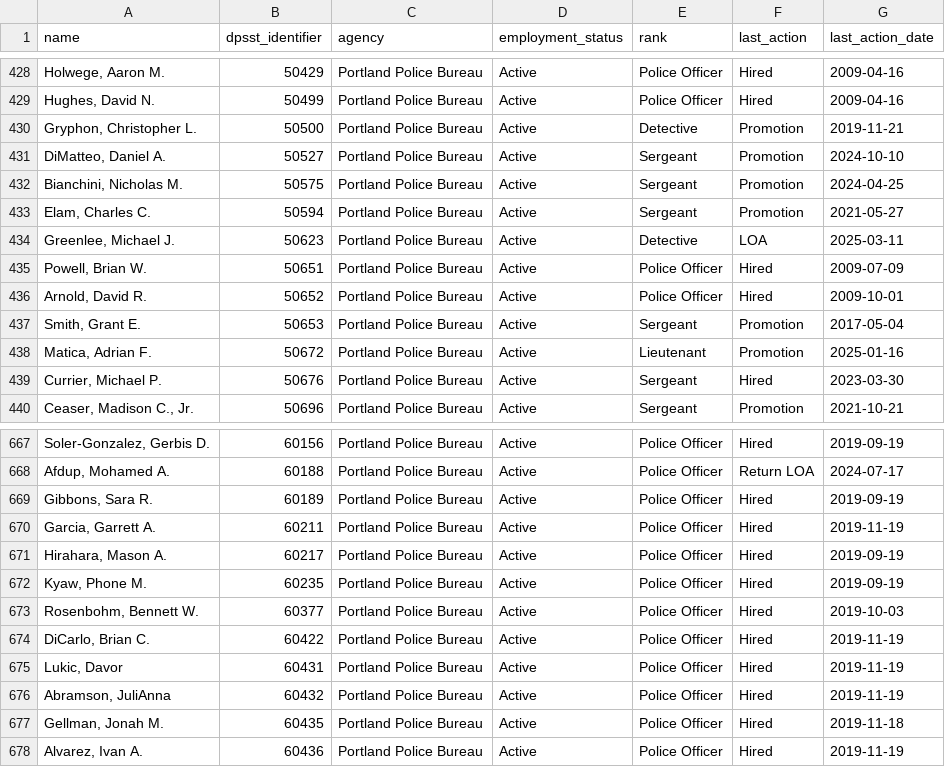
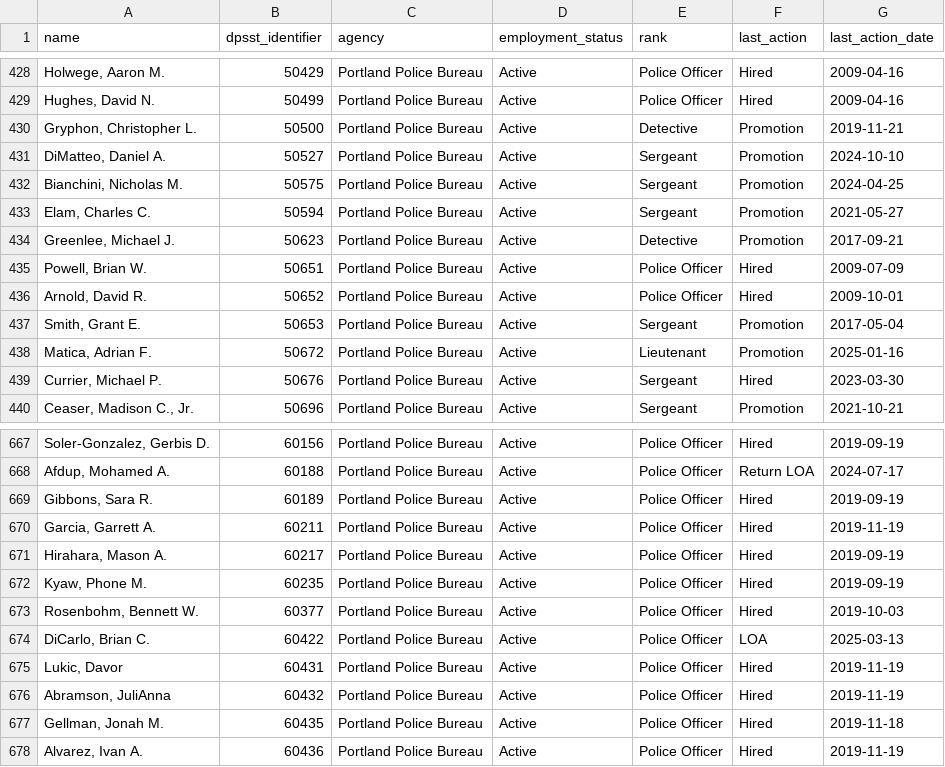
Before and after one commit to PDX-Police-Accountability/dpsst-data, a TSV file: officers/summary/officer-transcripts-active.tsv, drawn as a sheet; only a part is shown, gaps mark what is left out.

```diff
--- a/officers/summary/officer-transcripts-active.tsv
+++ b/officers/summary/officer-transcripts-active.tsv
@@ -433,3 +433,3 @@ Bianchini, Nicholas M.	50575	Portland Police Bureau	Active	Sergeant	Promotion	20
 Elam, Charles C.	50594	Portland Police Bureau	Active	Sergeant	Promotion	2021-05-27
-Greenlee, Michael J.	50623	Portland Police Bureau	Active	Detective	LOA	2025-03-11
+Greenlee, Michael J.	50623	Portland Police Bureau	Active	Detective	Promotion	2017-09-21
 Powell, Brian W.	50651	Portland Police Bureau	Active	Police Officer	Hired	2009-07-09
@@ -673,3 +673,3 @@ Kyaw, Phone M.	60235	Portland Police Bureau	Active	Police Officer	Hired	2019-09-
 Rosenbohm, Bennett W.	60377	Portland Police Bureau	Active	Police Officer	Hired	2019-10-03
-DiCarlo, Brian C.	60422	Portland Police Bureau	Active	Police Officer	Hired	2019-11-19
+DiCarlo, Brian C.	60422	Portland Police Bureau	Active	Police Officer	LOA	2025-03-13
 Lukic, Davor	60431	Portland Police Bureau	Active	Police Officer	Hired	2019-11-19
```
Also changed, not shown: officers/summary/officer-transcripts.tsv, 51 other files.
